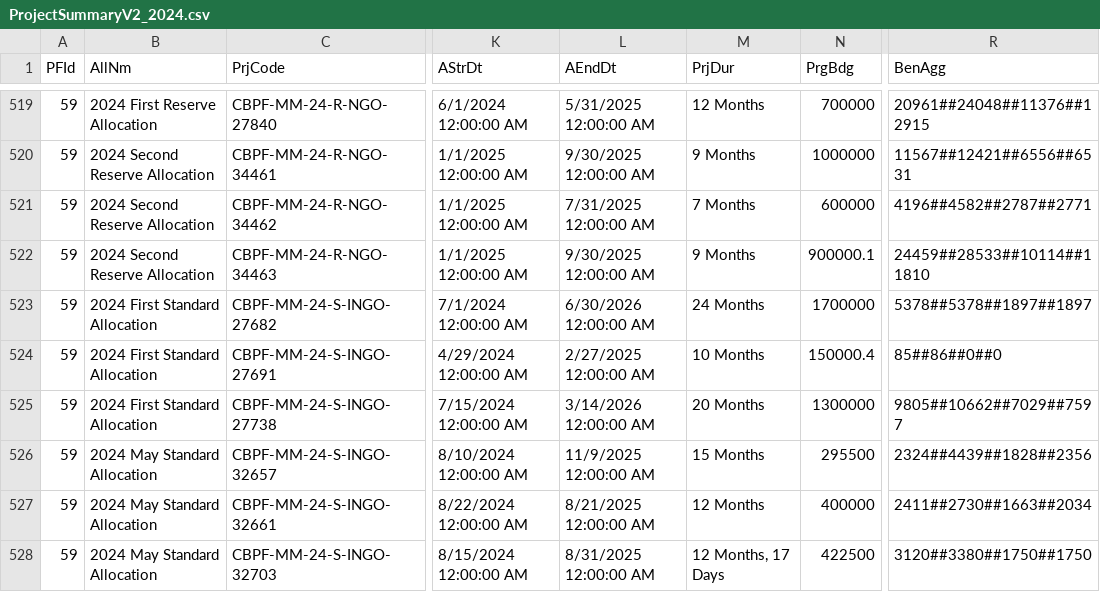
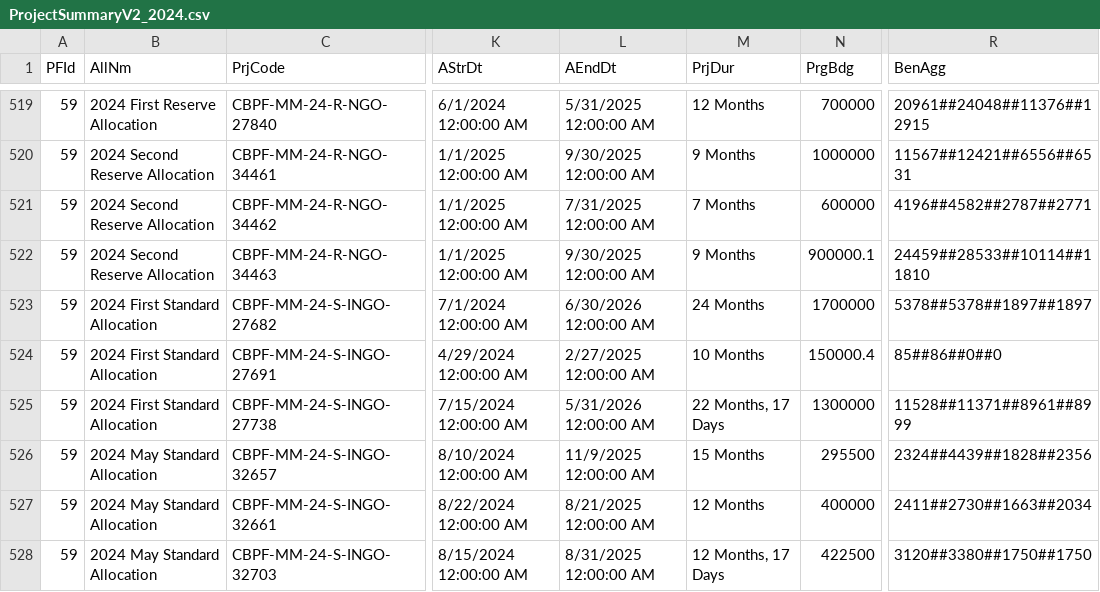
Before and after one commit to CBPFGMS/cbpfgms-data, a CSV file: utils/CBPF_allocations_overview_static/data/ProjectSummaryV2_2024.csv, drawn as a sheet; only a part is shown, gaps mark what is left out; the diff names each change by its address in the sheet, - before the commit and + after, or states it on an @@ line.

```diff
--- a/utils/CBPF_allocations_overview_static/data/ProjectSummaryV2_2024.csv
+++ b/utils/CBPF_allocations_overview_static/data/ProjectSummaryV2_2024.csv
-L525 (AEndDt): 3/14/2026 12:00:00 AM
+L525 (AEndDt): 5/31/2026 12:00:00 AM
-M525 (PrjDur): 20 Months
+M525 (PrjDur): 22 Months, 17 Days
-R525 (BenAgg): 9805##10662##7029##7597
+R525 (BenAgg): 11528##11371##8961##8999
```
Also changed, not shown: utils/CBPF_allocations_overview_static/data/AllocationTypes.csv, utils/CBPF_allocations_overview_static/data/ProjectSummaryAggV2_2015.csv, 9 other files.
